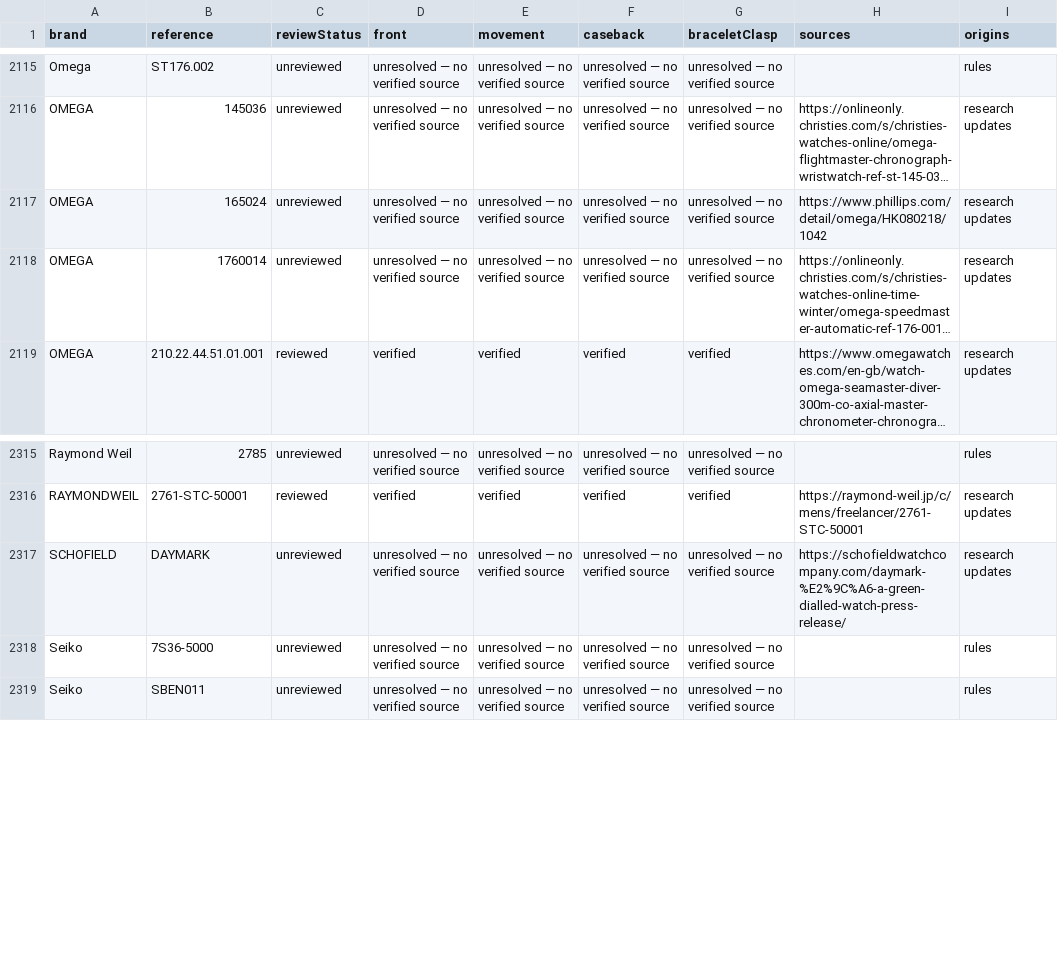
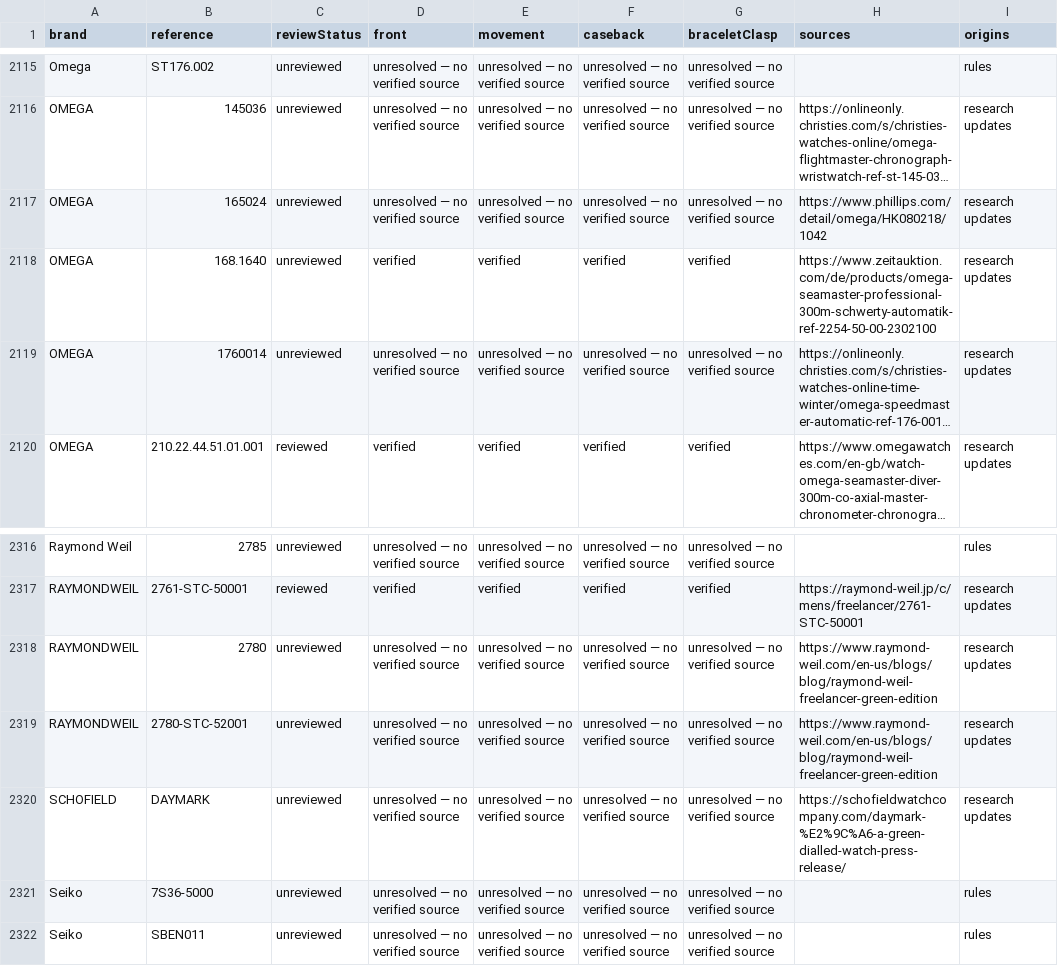
Before and after one commit to potmoodle-debug/watch-auth-pro-OLD, a CSV file: photograph-coverage.csv, drawn as a sheet; only a part is shown, gaps mark what is left out; long unchanged cells end in …; the diff names each change by its address in the sheet, - before the commit and + after, or states it on an @@ line.

Commit message:
Research Omega internal case reference and Raymond Weil model guidance

```diff
--- a/photograph-coverage.csv
+++ b/photograph-coverage.csv
+row 2118: OMEGA | 168.1640 | unreviewed | verified | verified | verified | verified | https://www.zeitauktion.com/de/products/omega-seamaster-professional-300m-schwerty-automatik-ref-2254-50-00-2302100 | research updates
+row 2318: RAYMONDWEIL | 2780 | unreviewed | unresolved — no verified source | unresolved — no verified source | unresolved — no verified source | unresolved — no verified source | https://www.raymond-weil.com/en-us/blogs/blog/raymond-weil-freelancer-green-edition | research updates
+row 2319: RAYMONDWEIL | 2780-STC-52001 | unreviewed | unresolved — no verified source | unresolved — no verified source | unresolved — no verified source | unresolved — no verified source | https://www.raymond-weil.com/en-us/blogs/blog/raymond-weil-freelancer-green-edition | research updates
```
Also changed, not shown: 7 other files.
